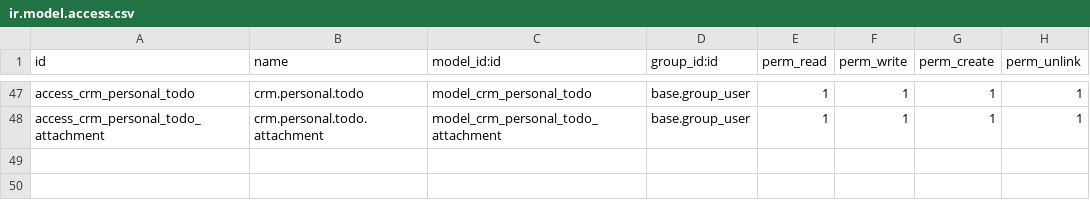
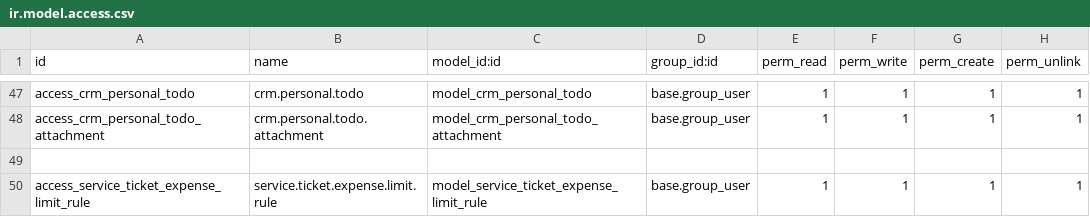
Before and after one commit to crm-ux/CRM-UX, a CSV file: addons/custom_crm_extended/security/ir.model.access.csv, drawn as a sheet; only a part is shown, gaps mark what is left out; the diff names each change by its address in the sheet, - before the commit and + after, or states it on an @@ line.

```diff
--- a/addons/custom_crm_extended/security/ir.model.access.csv
+++ b/addons/custom_crm_extended/security/ir.model.access.csv
+row 49: (empty)
+row 50: access_service_ticket_expense_limit_rule | service.ticket.expense.limit.rule | model_service_ticket_expense_limit_rule | base.group_user | 1 | 1 | 1 | 1
```
Also changed, not shown: 2 other files.
